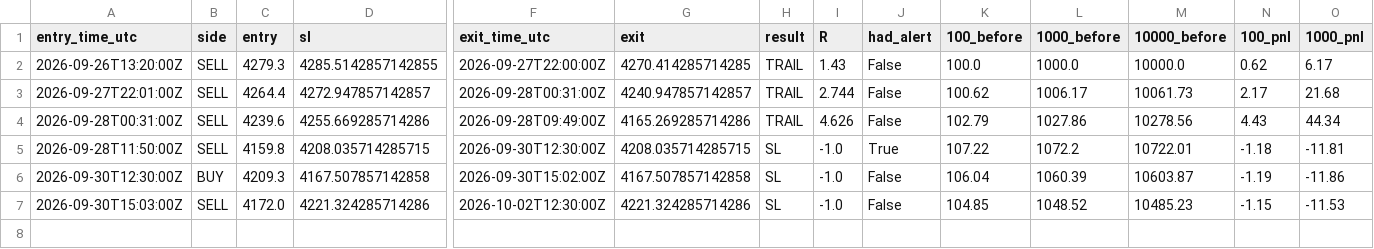
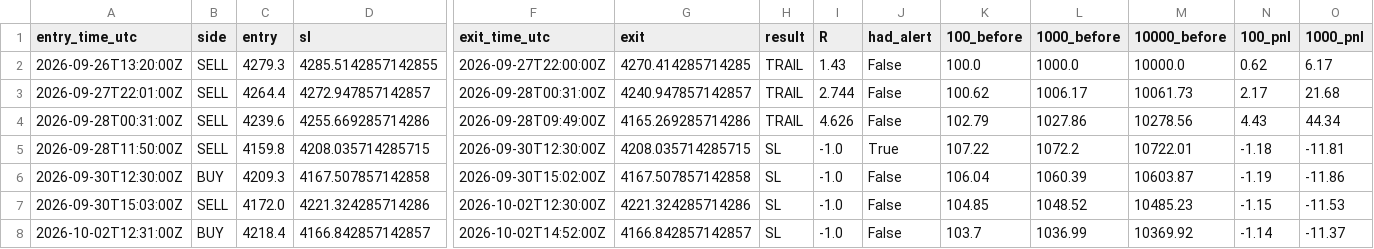
Before and after one commit to VybeEdge/paxg-orb-monitor3, a CSV file: trades_log.csv, drawn as a sheet; only a part is shown, gaps mark what is left out; rows hold the shown columns only; the diff names each change by its address in the sheet, - before the commit and + after, or states it on an @@ line.

```diff
--- a/trades_log.csv
+++ b/trades_log.csv
+row 8: 2026-10-02T12:31:00Z | BUY | 4218.4 | 4166.842857142857 | 2026-10-02T14:52:00Z | 4166.842857142857 | SL | -1.0 | False | 103.7 | 1036.99 | 10369.92 | -1.14 | -11.37
```
Also changed, not shown: 4 other files.
